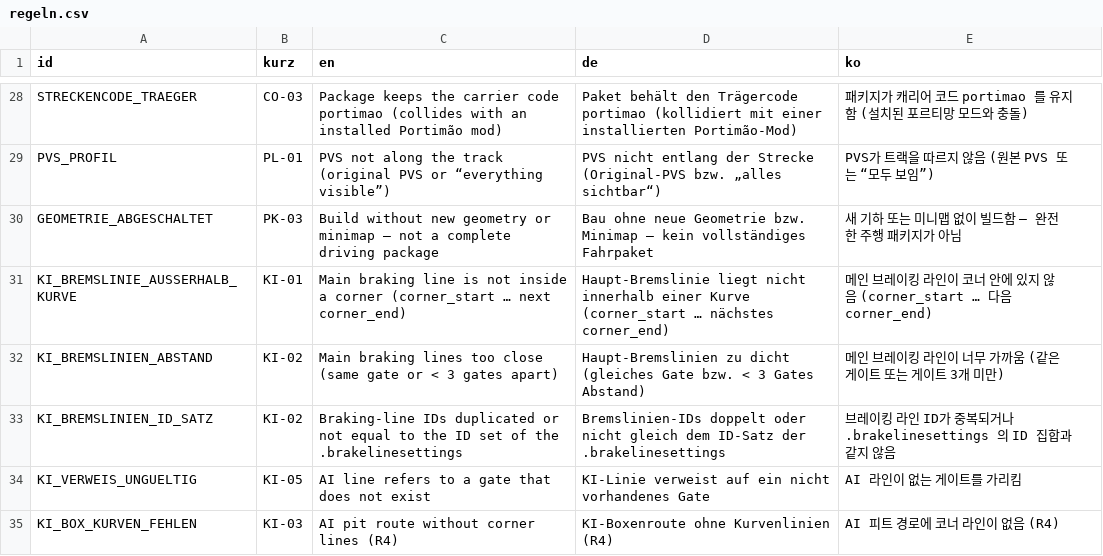
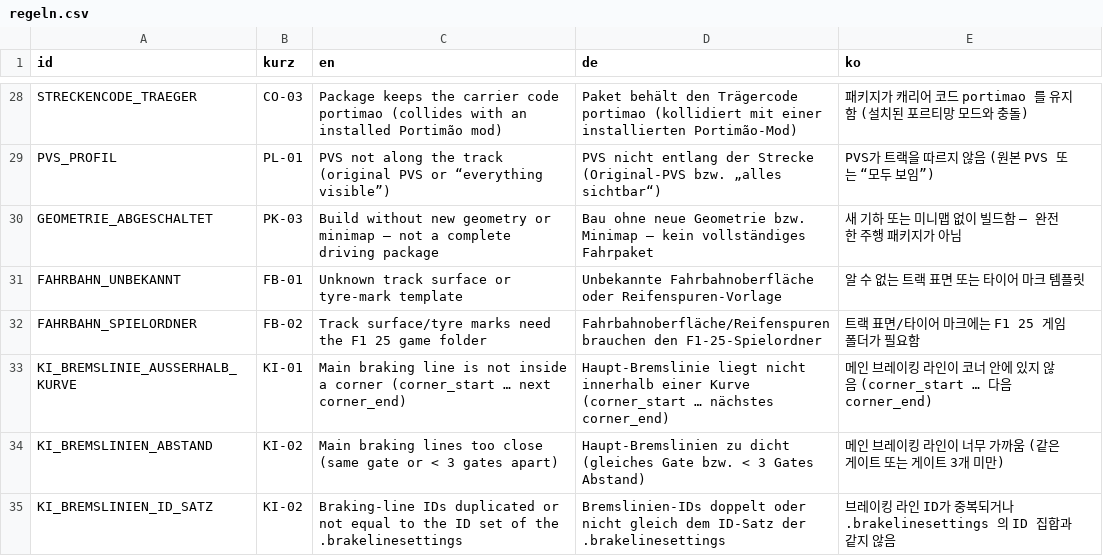
Before and after one commit to Ftoaster/F1MapEditor, a CSV file: Mapeditor/src/mapeditor/i18n/regeln.csv, drawn as a sheet; only a part is shown, gaps mark what is left out; the shorter side is filled out with more unchanged rows; the diff names each change by its address in the sheet, - before the commit and + after, or states it on an @@ line.

```diff
--- a/Mapeditor/src/mapeditor/i18n/regeln.csv
+++ b/Mapeditor/src/mapeditor/i18n/regeln.csv
+row 31: FAHRBAHN_UNBEKANNT | FB-01 | Unknown track surface or tyre-mark template | Unbekannte Fahrbahnoberfläche oder Reifenspuren-Vorlage | 알 수 없는 트랙 표면 또는 타이어 마크 템플릿
+row 32: FAHRBAHN_SPIELORDNER | FB-02 | Track surface/tyre marks need the F1 25 game folder | Fahrbahnoberfläche/Reifenspuren brauchen den F1-25-Spielordner | 트랙 표면/타이어 마크에는 F1 25 게임 폴더가 필요함
```
Also changed, not shown: Mapeditor/src/mapeditor/i18n/texte.csv, 32 other files.
